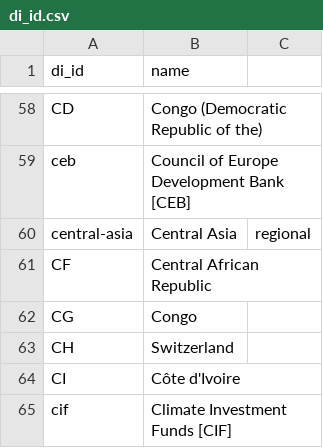
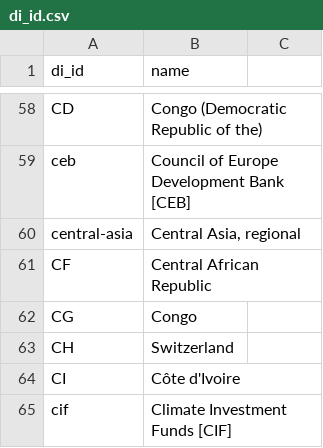
Before and after one commit to JordanDI/datahub-cms, a CSV file: global/di_id.csv, drawn as a sheet; only a part is shown, gaps mark what is left out.

Commit message:
Fiexed ,.

```diff
--- a/global/di_id.csv
+++ b/global/di_id.csv
@@ -59,3 +59,3 @@ CD,Congo (Democratic Republic of the)
 ceb,Council of Europe Development Bank [CEB]
-central-asia,Central Asia, regional
+central-asia,"Central Asia, regional"
 CF,Central African Republic
```
